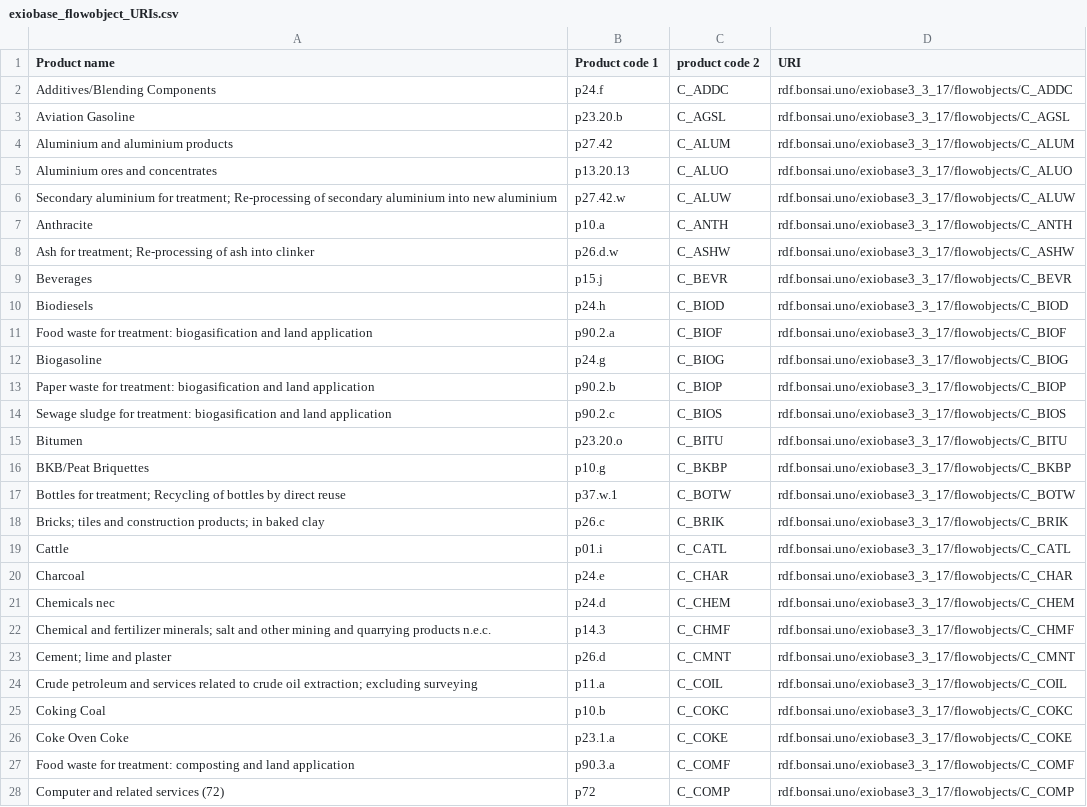
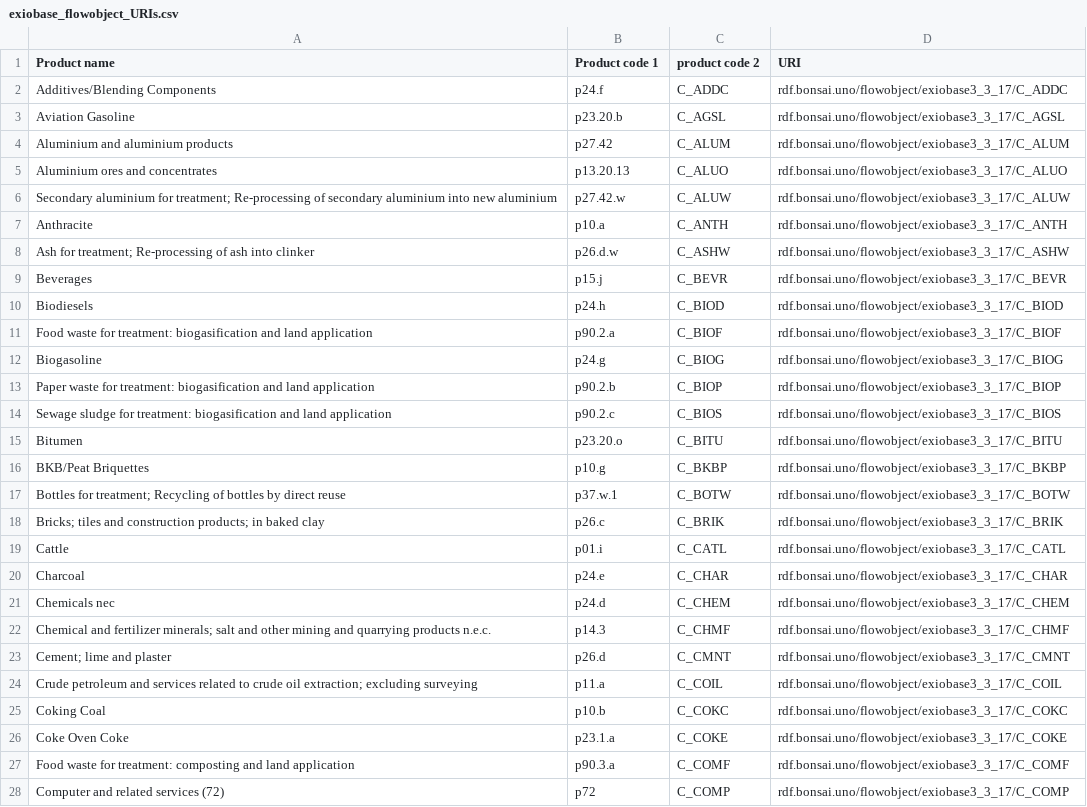
Before and after one commit to BONSAMURAIS/bontofrom, a CSV file: bontofrom/meta/exiobase_flowobject_URIs.csv, drawn as a sheet; only a part is shown; the diff covers the shown part only.

```diff
--- a/bontofrom/meta/exiobase_flowobject_URIs.csv
+++ b/bontofrom/meta/exiobase_flowobject_URIs.csv
@@ -1,28 +1,28 @@
 Product name,Product code 1,product code 2,URI
-Additives/Blending Components,p24.f,C_ADDC,rdf.bonsai.uno/exiobase3_3_17/flowobjects/C_ADDC
-Aviation Gasoline,p23.20.b,C_AGSL,rdf.bonsai.uno/exiobase3_3_17/flowobjects/C_AGSL
-Aluminium and aluminium products,p27.42,C_ALUM,rdf.bonsai.uno/exiobase3_3_17/flowobjects/C_ALUM
-Aluminium ores and concentrates,p13.20.13,C_ALUO,rdf.bonsai.uno/exiobase3_3_17/flowobjects/C_ALUO
-Secondary aluminium for treatment; Re-processing of secondary aluminium into new aluminium,p27.42.w,C_ALUW,rdf.bonsai.uno/exiobase3_3_17/flowobjects/C_ALUW
-Anthracite,p10.a,C_ANTH,rdf.bonsai.uno/exiobase3_3_17/flowobjects/C_ANTH
-Ash for treatment; Re-processing of ash into clinker,p26.d.w,C_ASHW,rdf.bonsai.uno/exiobase3_3_17/flowobjects/C_ASHW
-Beverages,p15.j,C_BEVR,rdf.bonsai.uno/exiobase3_3_17/flowobjects/C_BEVR
-Biodiesels,p24.h,C_BIOD,rdf.bonsai.uno/exiobase3_3_17/flowobjects/C_BIOD
-Food waste for treatment: biogasification and land application,p90.2.a,C_BIOF,rdf.bonsai.uno/exiobase3_3_17/flowobjects/C_BIOF
-Biogasoline,p24.g,C_BIOG,rdf.bonsai.uno/exiobase3_3_17/flowobjects/C_BIOG
-Paper waste for treatment: biogasification and land application,p90.2.b,C_BIOP,rdf.bonsai.uno/exiobase3_3_17/flowobjects/C_BIOP
-Sewage sludge for treatment: biogasification and land application,p90.2.c,C_BIOS,rdf.bonsai.uno/exiobase3_3_17/flowobjects/C_BIOS
-Bitumen,p23.20.o,C_BITU,rdf.bonsai.uno/exiobase3_3_17/flowobjects/C_BITU
-BKB/Peat Briquettes,p10.g,C_BKBP,rdf.bonsai.uno/exiobase3_3_17/flowobjects/C_BKBP
-Bottles for treatment; Recycling of bottles by direct reuse,p37.w.1,C_BOTW,rdf.bonsai.uno/exiobase3_3_17/flowobjects/C_BOTW
-Bricks; tiles and construction products; in baked clay,p26.c,C_BRIK,rdf.bonsai.uno/exiobase3_3_17/flowobjects/C_BRIK
-Cattle,p01.i,C_CATL,rdf.bonsai.uno/exiobase3_3_17/flowobjects/C_CATL
-Charcoal,p24.e,C_CHAR,rdf.bonsai.uno/exiobase3_3_17/flowobjects/C_CHAR
-Chemicals nec,p24.d,C_CHEM,rdf.bonsai.uno/exiobase3_3_17/flowobjects/C_CHEM
-Chemical and fertilizer minerals; salt and other mining and quarrying products n.e.c.,p14.3,C_CHMF,rdf.bonsai.uno/exiobase3_3_17/flowobjects/C_CHMF
-Cement; lime and plaster,p26.d,C_CMNT,rdf.bonsai.uno/exiobase3_3_17/flowobjects/C_CMNT
-Crude petroleum and services related to crude oil extraction; excluding surveying,p11.a,C_COIL,rdf.bonsai.uno/exiobase3_3_17/flowobjects/C_COIL
-Coking Coal,p10.b,C_COKC,rdf.bonsai.uno/exiobase3_3_17/flowobjects/C_COKC
-Coke Oven Coke,p23.1.a,C_COKE,rdf.bonsai.uno/exiobase3_3_17/flowobjects/C_COKE
-Food waste for treatment: composting and land application,p90.3.a,C_COMF,rdf.bonsai.uno/exiobase3_3_17/flowobjects/C_COMF
-Computer and related services (72),p72,C_COMP,rdf.bonsai.uno/exiobase3_3_17/flowobjects/C_COMP
+Additives/Blending Components,p24.f,C_ADDC,rdf.bonsai.uno/flowobject/exiobase3_3_17/C_ADDC
+Aviation Gasoline,p23.20.b,C_AGSL,rdf.bonsai.uno/flowobject/exiobase3_3_17/C_AGSL
+Aluminium and aluminium products,p27.42,C_ALUM,rdf.bonsai.uno/flowobject/exiobase3_3_17/C_ALUM
+Aluminium ores and concentrates,p13.20.13,C_ALUO,rdf.bonsai.uno/flowobject/exiobase3_3_17/C_ALUO
+Secondary aluminium for treatment; Re-processing of secondary aluminium into new aluminium,p27.42.w,C_ALUW,rdf.bonsai.uno/flowobject/exiobase3_3_17/C_ALUW
+Anthracite,p10.a,C_ANTH,rdf.bonsai.uno/flowobject/exiobase3_3_17/C_ANTH
+Ash for treatment; Re-processing of ash into clinker,p26.d.w,C_ASHW,rdf.bonsai.uno/flowobject/exiobase3_3_17/C_ASHW
+Beverages,p15.j,C_BEVR,rdf.bonsai.uno/flowobject/exiobase3_3_17/C_BEVR
+Biodiesels,p24.h,C_BIOD,rdf.bonsai.uno/flowobject/exiobase3_3_17/C_BIOD
+Food waste for treatment: biogasification and land application,p90.2.a,C_BIOF,rdf.bonsai.uno/flowobject/exiobase3_3_17/C_BIOF
+Biogasoline,p24.g,C_BIOG,rdf.bonsai.uno/flowobject/exiobase3_3_17/C_BIOG
+Paper waste for treatment: biogasification and land application,p90.2.b,C_BIOP,rdf.bonsai.uno/flowobject/exiobase3_3_17/C_BIOP
+Sewage sludge for treatment: biogasification and land application,p90.2.c,C_BIOS,rdf.bonsai.uno/flowobject/exiobase3_3_17/C_BIOS
+Bitumen,p23.20.o,C_BITU,rdf.bonsai.uno/flowobject/exiobase3_3_17/C_BITU
+BKB/Peat Briquettes,p10.g,C_BKBP,rdf.bonsai.uno/flowobject/exiobase3_3_17/C_BKBP
+Bottles for treatment; Recycling of bottles by direct reuse,p37.w.1,C_BOTW,rdf.bonsai.uno/flowobject/exiobase3_3_17/C_BOTW
+Bricks; tiles and construction products; in baked clay,p26.c,C_BRIK,rdf.bonsai.uno/flowobject/exiobase3_3_17/C_BRIK
+Cattle,p01.i,C_CATL,rdf.bonsai.uno/flowobject/exiobase3_3_17/C_CATL
+Charcoal,p24.e,C_CHAR,rdf.bonsai.uno/flowobject/exiobase3_3_17/C_CHAR
+Chemicals nec,p24.d,C_CHEM,rdf.bonsai.uno/flowobject/exiobase3_3_17/C_CHEM
+Chemical and fertilizer minerals; salt and other mining and quarrying products n.e.c.,p14.3,C_CHMF,rdf.bonsai.uno/flowobject/exiobase3_3_17/C_CHMF
+Cement; lime and plaster,p26.d,C_CMNT,rdf.bonsai.uno/flowobject/exiobase3_3_17/C_CMNT
+Crude petroleum and services related to crude oil extraction; excluding surveying,p11.a,C_COIL,rdf.bonsai.uno/flowobject/exiobase3_3_17/C_COIL
+Coking Coal,p10.b,C_COKC,rdf.bonsai.uno/flowobject/exiobase3_3_17/C_COKC
+Coke Oven Coke,p23.1.a,C_COKE,rdf.bonsai.uno/flowobject/exiobase3_3_17/C_COKE
+Food waste for treatment: composting and land application,p90.3.a,C_COMF,rdf.bonsai.uno/flowobject/exiobase3_3_17/C_COMF
+Computer and related services (72),p72,C_COMP,rdf.bonsai.uno/flowobject/exiobase3_3_17/C_COMP
```
Also changed, not shown: 173 edited cells elsewhere in this file, 3 other files.
